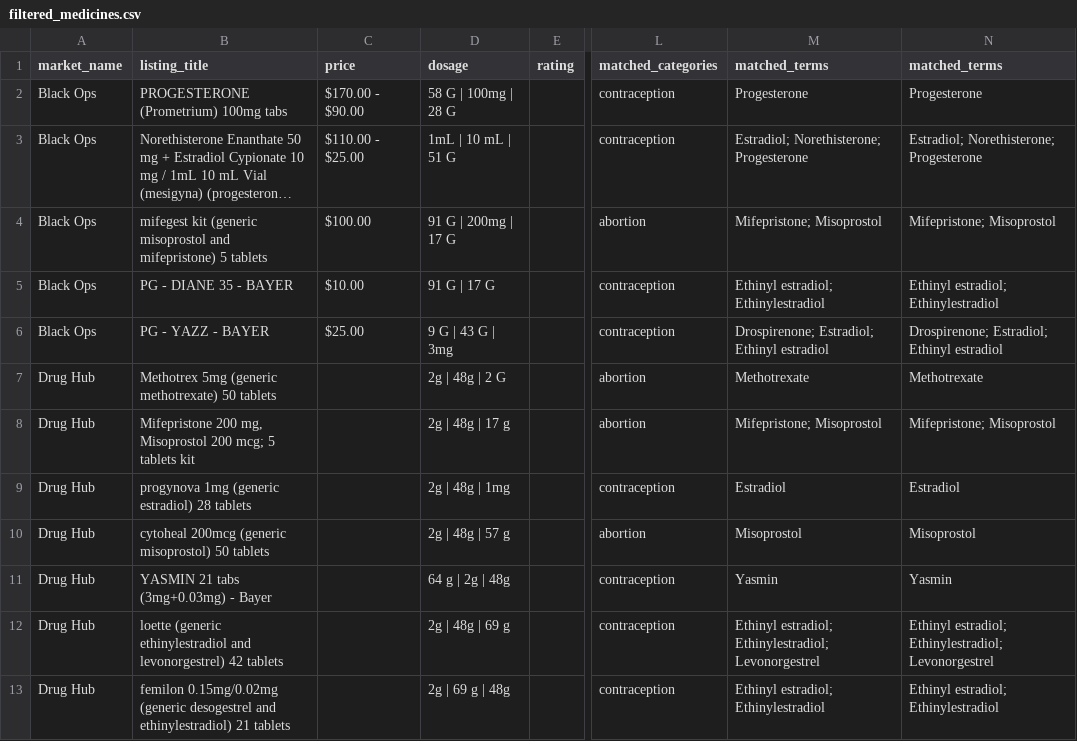
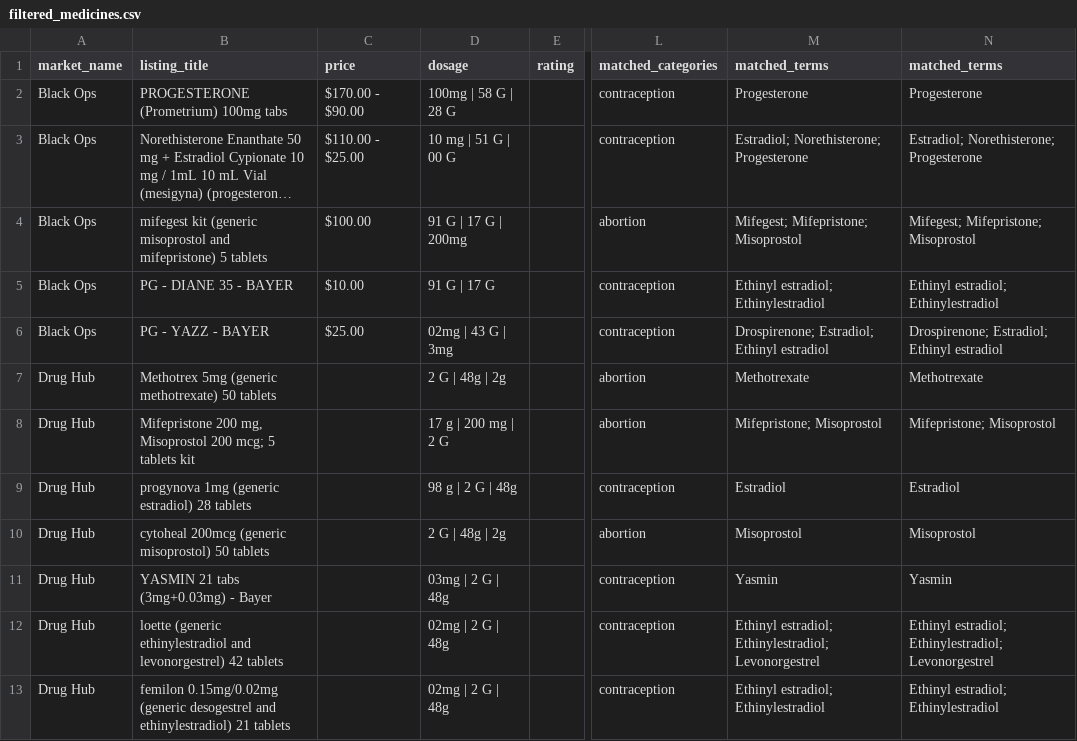
Before and after one commit to huysuy05/MedReproCrawler, a CSV file: data/filtered/filtered_medicines.csv, drawn as a sheet; only a part is shown, gaps mark what is left out; long unchanged cells end in …; the diff covers the shown part only; the diff names each change by its address in the sheet, - before the commit and + after, or states it on an @@ line.

```diff
--- a/data/filtered/filtered_medicines.csv
+++ b/data/filtered/filtered_medicines.csv
-D2 (dosage): 58 G | 100mg | 28 G
+D2 (dosage): 100mg | 58 G | 28 G
-D3 (dosage): 1mL | 10 mL | 51 G
+D3 (dosage): 10 mg | 51 G | 00 G
-D4 (dosage): 91 G | 200mg | 17 G
+D4 (dosage): 91 G | 17 G | 200mg
-M4 (matched_terms): Mifepristone; Misoprostol
+M4 (matched_terms): Mifegest; Mifepristone; Misoprostol
-N4 (matched_terms): Mifepristone; Misoprostol
+N4 (matched_terms): Mifegest; Mifepristone; Misoprostol
-D6 (dosage): 9 G | 43 G | 3mg
+D6 (dosage): 02mg | 43 G | 3mg
-D7 (dosage): 2g | 48g | 2 G
+D7 (dosage): 2 G | 48g | 2g
-D8 (dosage): 2g | 48g | 17 g
+D8 (dosage): 17 g | 200 mg | 2 G
-D9 (dosage): 2g | 48g | 1mg
+D9 (dosage): 98 g | 2 G | 48g
-D10 (dosage): 2g | 48g | 57 g
+D10 (dosage): 2 G | 48g | 2g
-D11 (dosage): 64 g | 2g | 48g
+D11 (dosage): 03mg | 2 G | 48g
-D12 (dosage): 2g | 48g | 69 g
+D12 (dosage): 02mg | 2 G | 48g
-D13 (dosage): 2g | 69 g | 48g
+D13 (dosage): 02mg | 2 G | 48g
```
Also changed, not shown: 5 added rows, 2 removed rows and 80 edited cells elsewhere in this file, data/filtered/filtered_medicines_llm.csv, 10 other files.
